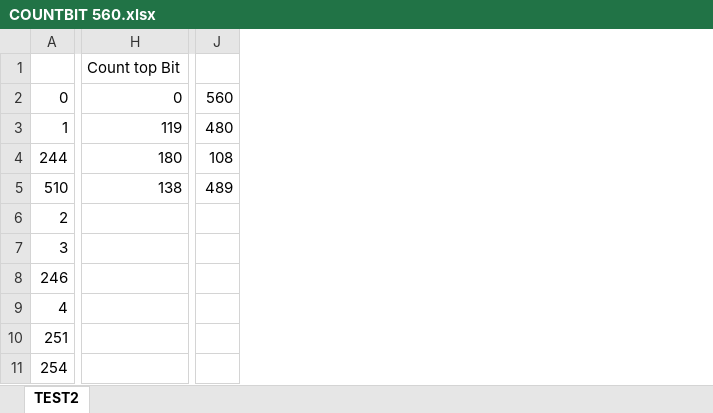
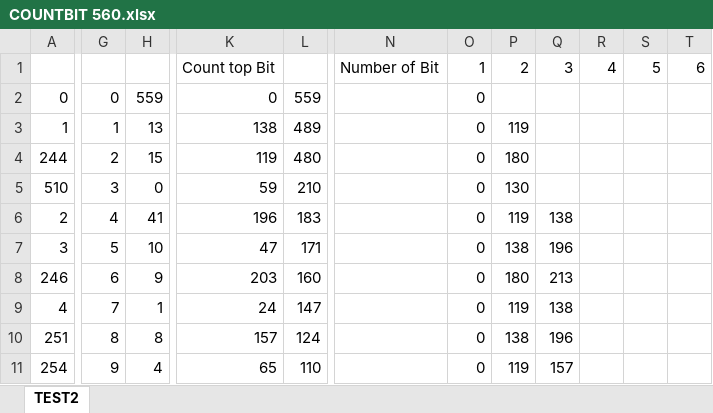
Before and after one commit to Sawahiko/SMILE_to_Feature, an Excel workbook: COUNTBIT 560.xlsx, sheet TEST2, drawn as a sheet; only a part is shown, gaps mark what is left out; values as stored, in another font and other column widths than the file's, no borders; removed rows and columns are numbered as before the commit, all else as after; the diff covers the shown part only; the diff names each change by its address in the sheet, - before the commit and + after, or states it on an @@ line.

Commit message:
MF R2 Score
+count bit check

```diff
--- a/COUNTBIT 560.xlsx (sheet TEST2)
+++ b/COUNTBIT 560.xlsx (sheet TEST2)
+column G, rows 2-11: 0 | 1 | 2 | 3 | 4 | 5 | 6 | 7 | 8 | 9
+column H, rows 2-11: 559 | 13 | 15 | 0 | 41 | 10 | 9 | 1 | 8 | 4
-column H, rows 1-5: Count top Bit | 0 | 119 | 180 | 138
-column J, rows 2-5: 560 | 480 | 108 | 489
+column K, rows 1-11: Count top Bit | 0 | 138 | 119 | 59 | 196 | 47 | 203 | 24 | 157 | 65
+column L, rows 2-11: 559 | 489 | 480 | 210 | 183 | 171 | 160 | 147 | 124 | 110
+column N, row 1: Number of Bit
+column O, rows 1-11: 1 | 0 | 0 | 0 | 0 | 0 | 0 | 0 | 0 | 0 | 0
+column P, rows 1-11: 2 |  | 119 | 180 | 130 | 119 | 138 | 180 | 119 | 138 | 119
+column Q, rows 1-11: 3 |  |  |  |  | 138 | 196 | 213 | 138 | 196 | 157
+column R, row 1: 4
+column S, row 1: 5
+column T, row 1: 6
```
Also changed, not shown: 22 added columns elsewhere in this sheet, 2 other files.
